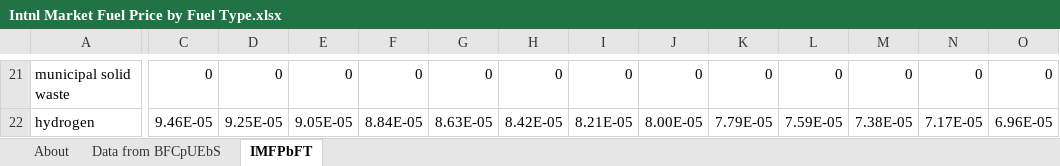
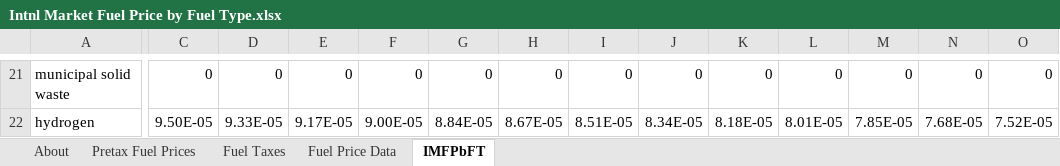
Before and after one commit to EnergyInnovation/eps-texas, an Excel workbook: InputData/fuels/IMFPbFT/Intnl Market Fuel Price by Fuel Type.xlsx, sheet IMFPbFT, drawn as a sheet; only a part is shown, gaps mark what is left out; values as stored, in another font and other column widths than the file's, no borders; the diff covers the shown part only; the diff names each change by its address in the sheet, - before the commit and + after, or states it on an @@ line.

Commit message:
Adjust IMFPbFT to bring down fuel price

```diff
--- a/InputData/fuels/IMFPbFT/Intnl Market Fuel Price by Fuel Type.xlsx (sheet IMFPbFT)
+++ b/InputData/fuels/IMFPbFT/Intnl Market Fuel Price by Fuel Type.xlsx (sheet IMFPbFT)
-sheet tab: Data from BFCpUEbS
+sheet tab: Fuel Price Data
+sheet tab: Pretax Fuel Prices
+sheet tab: Fuel Taxes
-C22: 9.46E-05
+C22: 9.50E-05
-D22: 9.25E-05
+D22: 9.33E-05
-E22: 9.05E-05
+E22: 9.17E-05
-F22: 8.84E-05
+F22: 9.00E-05
-G22: 8.63E-05
+G22: 8.84E-05
-H22: 8.42E-05
+H22: 8.67E-05
-I22: 8.21E-05
+I22: 8.51E-05
-J22: 8.00E-05
+J22: 8.34E-05
-K22: 7.79E-05
+K22: 8.18E-05
-L22: 7.59E-05
+L22: 8.01E-05
-M22: 7.38E-05
+M22: 7.85E-05
-N22: 7.17E-05
+N22: 7.68E-05
-O22: 6.96E-05
+O22: 7.52E-05
```
Also changed, not shown: 11 added rows, 11 removed rows and 53 edited cells elsewhere in this sheet, sheet Fuel Price Data, sheet About, formulas that keep their value, 1 other file.
